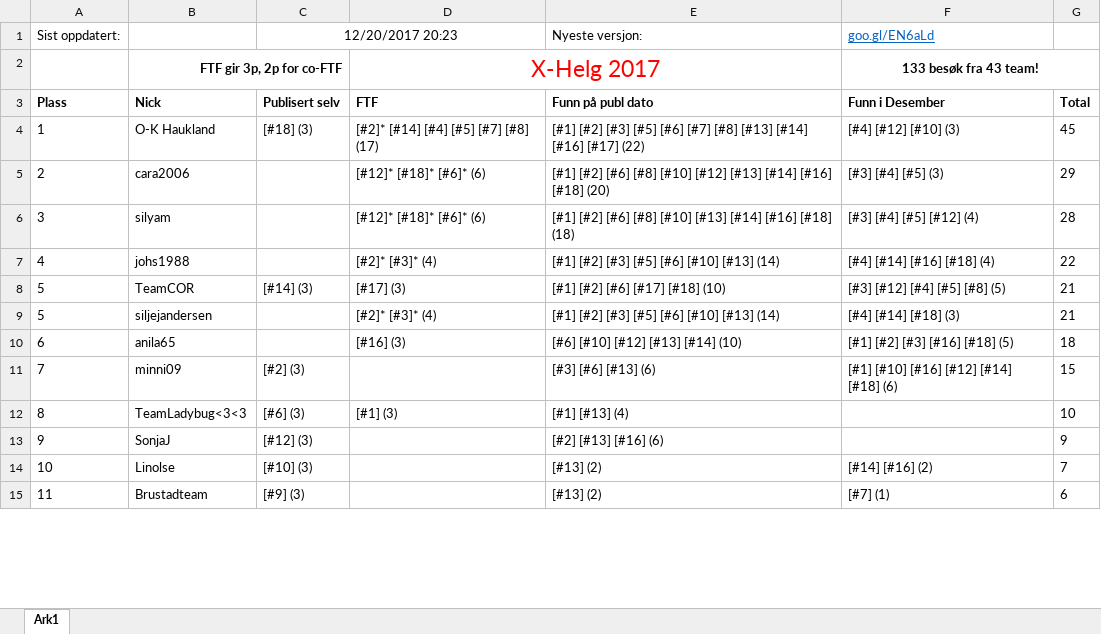
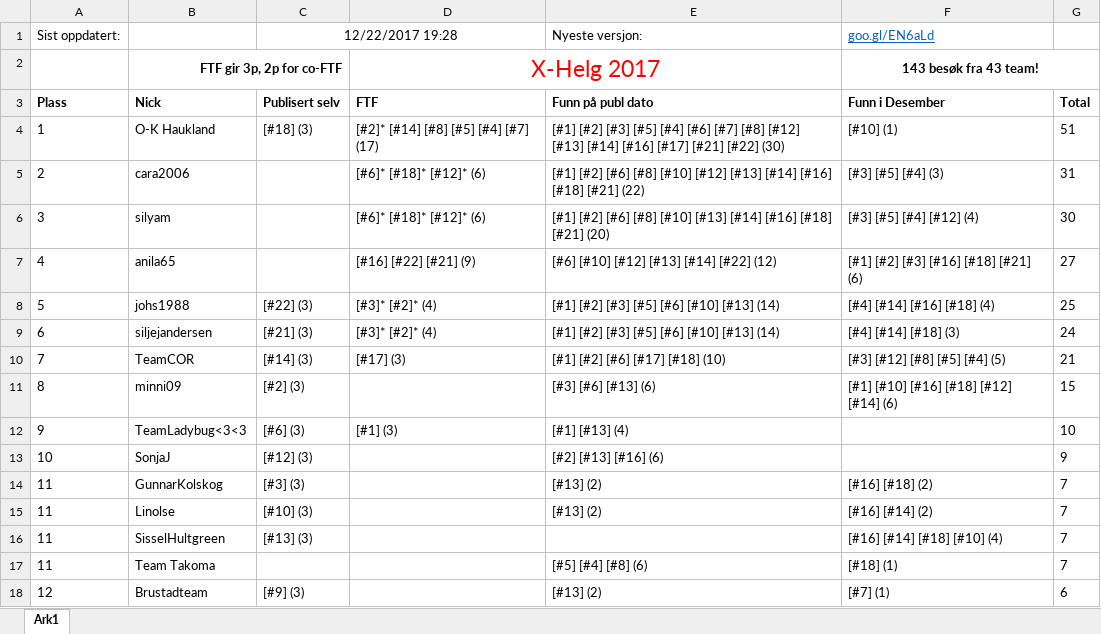
Before and after one commit to tplive/xhelg-stats, an Excel workbook: X-Helg 2017 Statistikk.xlsx, sheet Ark1, drawn as a sheet; only a part is shown; values as stored, in another font and other column widths than the file's, no borders; removed rows and columns are numbered as before the commit, all else as after; the diff covers the shown part only; the diff names each change by its address in the sheet, - before the commit and + after, or states it on an @@ line.

Commit message:
Statistikk for 22. Desember

```diff
--- a/X-Helg 2017 Statistikk.xlsx (sheet Ark1)
+++ b/X-Helg 2017 Statistikk.xlsx (sheet Ark1)
-C1: 12/20/2017 20:23
+C1: 12/22/2017 19:28
-F2 (goo.gl/EN6aLd): 133 besøk fra 43 team!
+F2 (goo.gl/EN6aLd): 143 besøk fra 43 team!
-D4: [#2]* [#14] [#4] [#5] [#7] [#8] (17)
+D4: [#2]* [#14] [#8] [#5] [#4] [#7] (17)
-E4 (Nyeste versjon:): …[#3] [#5] [#6] [#7] [#8] [#13] [#14] [#16] [#17] (22)
+E4 (Nyeste versjon:): …[#3] [#5] [#4] [#6] [#7] [#8] [#12] [#13] [#14] [#16] [#17] [#21] [#22] (30)
-F4 (goo.gl/EN6aLd): [#4] [#12] [#10] (3)
+F4 (goo.gl/EN6aLd): [#10] (1)
-G4: 45
+G4: 51
-D5:D6: [#12]* [#18]* [#6]* (6)
+D5:D6: [#6]* [#18]* [#12]* (6)
-E5 (Nyeste versjon:): …[#16] [#18] (20)
+E5 (Nyeste versjon:): …[#16] [#18] [#21] (22)
-F5 (goo.gl/EN6aLd): [#3] [#4] [#5] (3)
+F5 (goo.gl/EN6aLd): [#3] [#5] [#4] (3)
-G5: 29
+G5: 31
-E6 (Nyeste versjon:): …[#16] [#18] (18)
+E6 (Nyeste versjon:): …[#16] [#18] [#21] (20)
-F6 (goo.gl/EN6aLd): [#3] [#4] [#5] [#12] (4)
+F6 (goo.gl/EN6aLd): [#3] [#5] [#4] [#12] (4)
-G6: 28
+G6: 30
+row 7: 4 | anila65 |  | [#16] [#22] [#21] (9) | [#6] [#10] [#12] [#13] [#14] [#22] (12) | [#1] [#2] [#3] [#16] [#18] [#21] (6) | 27
-A8 (Sist oppdatert:): 4
+A8 (Sist oppdatert:): 5
-C8 (12/22/2017 19:28): (empty)
+C8 (12/22/2017 19:28): [#22] (3)
-D8: [#2]* [#3]* (4)
+D8: [#3]* [#2]* (4)
-G8: 22
+G8: 25
+row 9: 6 | siljejandersen | [#21] (3) | [#3]* [#2]* (4) | [#1] [#2] [#3] [#5] [#6] [#10] [#13] (14) | [#4] [#14] [#18] (3) | 24
-A10 (Sist oppdatert:): 5
+A10 (Sist oppdatert:): 7
-F10 (goo.gl/EN6aLd): [#3] [#12] [#4] [#5] [#8] (5)
+F10 (goo.gl/EN6aLd): [#3] [#12] [#8] [#5] [#4] (5)
-row 9: 5 | siljejandersen |  | [#2]* [#3]* (4) | [#1] [#2] [#3] [#5] [#6] [#10] [#13] (14) | [#4] [#14] [#18] (3) | 21
-row 10: 6 | anila65 |  | [#16] (3) | [#6] [#10] [#12] [#13] [#14] (10) | [#1] [#2] [#3] [#16] [#18] (5) | 18
-A11 (Sist oppdatert:): 7
+A11 (Sist oppdatert:): 8
-F11 (goo.gl/EN6aLd): [#1] [#10] [#16] [#12] [#14] [#18] (6)
+F11 (goo.gl/EN6aLd): [#1] [#10] [#16] [#18] [#12] [#14] (6)
-A12 (Sist oppdatert:): 8
+A12 (Sist oppdatert:): 9
-A13 (Sist oppdatert:): 9
+A13 (Sist oppdatert:): 10
+row 14: 11 | GunnarKolskog | [#3] (3) |  | [#13] (2) | [#16] [#18] (2) | 7
-A15 (Sist oppdatert:): 10
+A15 (Sist oppdatert:): 11
-F15 (goo.gl/EN6aLd): [#14] [#16] (2)
+F15 (goo.gl/EN6aLd): [#16] [#14] (2)
+row 16: 11 | SisselHultgreen | [#13] (3) |  |  | [#16] [#14] [#18] [#10] (4) | 7
+row 17: 11 | Team Takoma |  |  | [#5] [#4] [#8] (6) | [#18] (1) | 7
-A18 (Sist oppdatert:): 11
+A18 (Sist oppdatert:): 12
```
Also changed, not shown: 2 added rows, 5 removed rows and 26 edited cells elsewhere in this sheet, 5 other files.
